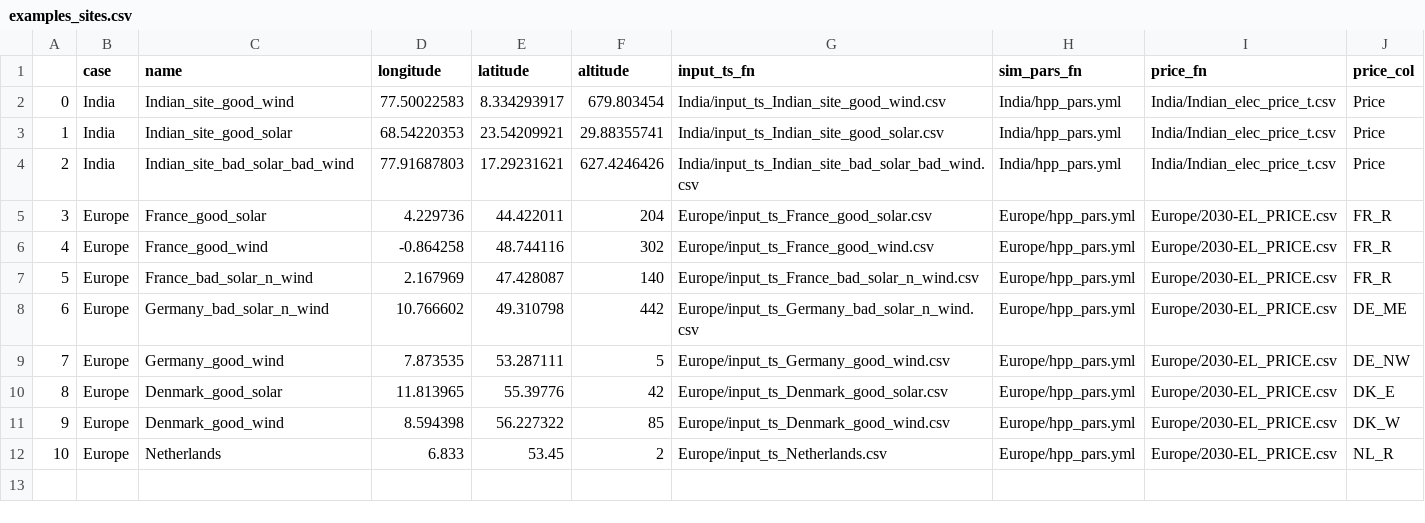
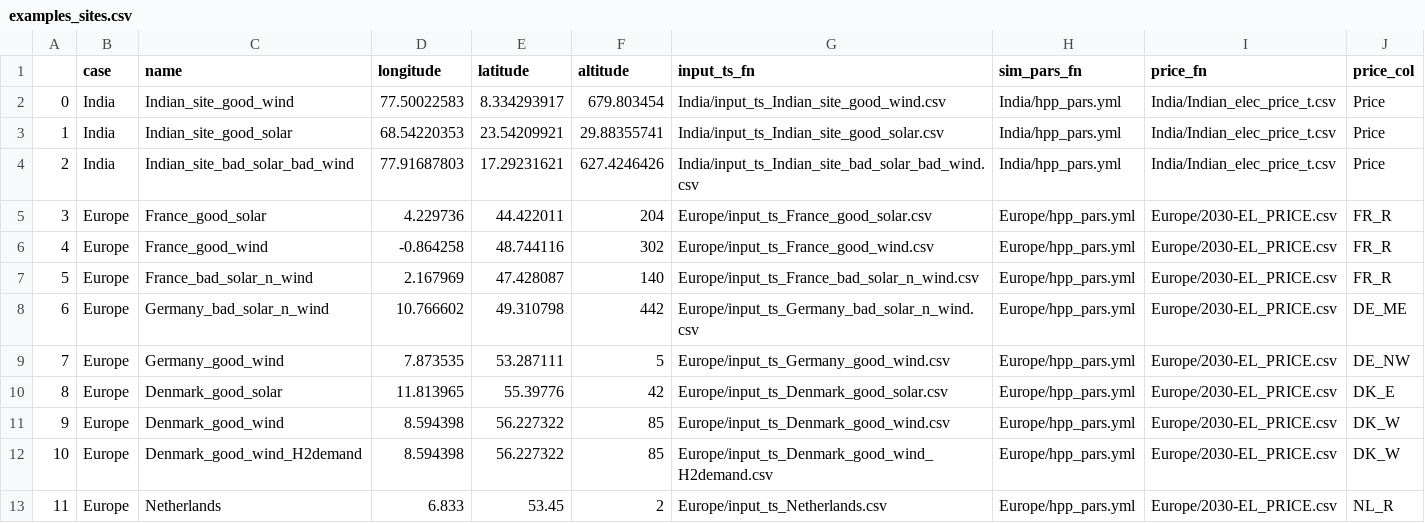
Before and after one commit to MartenDeVries96/hydesign, a CSV file: hydesign/examples/examples_sites.csv, drawn as a sheet; addresses are those after the commit; the diff names each change by its address in the sheet, - before the commit and + after, or states it on an @@ line.

Commit message:
P2X case studies

```diff
--- a/hydesign/examples/examples_sites.csv
+++ b/hydesign/examples/examples_sites.csv
+row 12: 10 | Europe | Denmark_good_wind_H2demand | 8.594398 | 56.227322 | 85 | Europe/input_ts_Denmark_good_wind_H2demand.csv | Europe/hpp_pars.yml | Europe/2030-EL_PRICE.csv | DK_W
@@ column A renumbered from row 13 down @@
```
Also changed, not shown: 44 other files.
